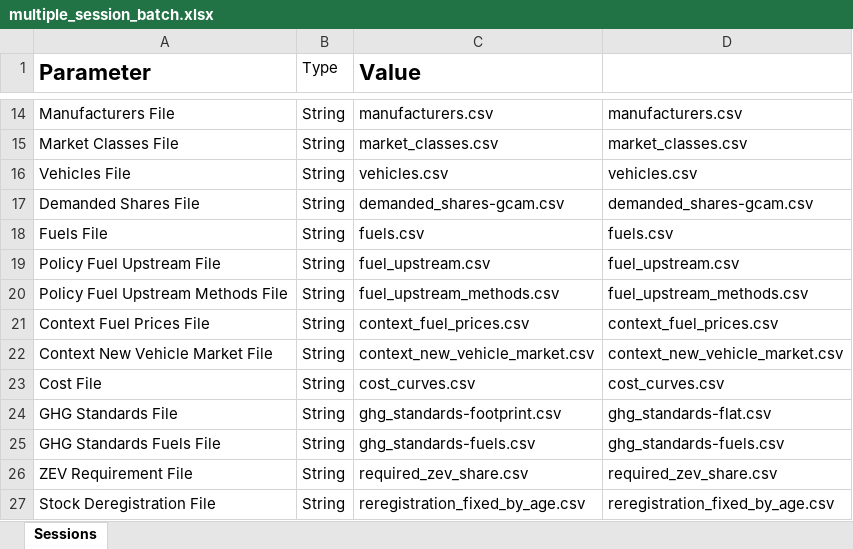
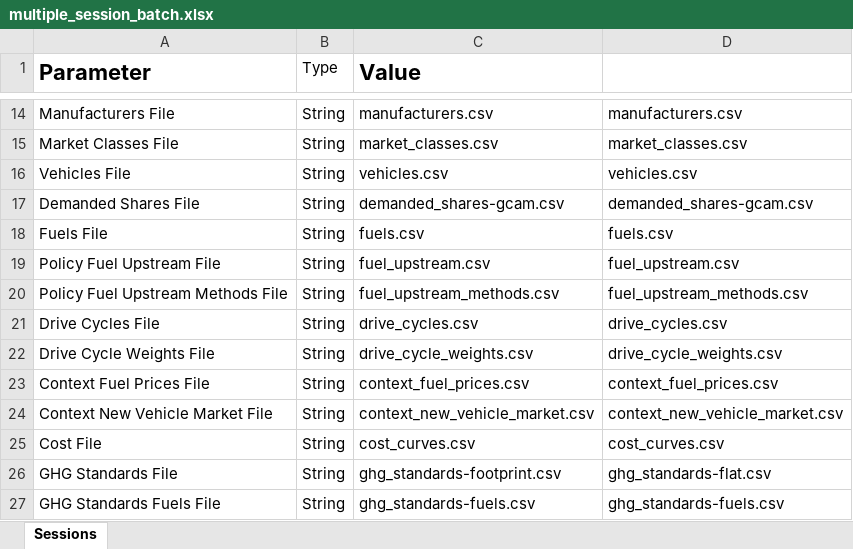
Before and after one commit to USEPA/EPA_OMEGA_Model, an Excel workbook: usepa_omega2/test_inputs/multiple_session_batch.xlsx, sheet Sessions, drawn as a sheet; only a part is shown, gaps mark what is left out; the shorter side is filled out with more unchanged rows; values as stored, in another font and other column widths than the file's, no borders; the diff names each change by its address in the sheet, - before the commit and + after, or states it on an @@ line.

```diff
--- a/usepa_omega2/test_inputs/multiple_session_batch.xlsx (sheet Sessions)
+++ b/usepa_omega2/test_inputs/multiple_session_batch.xlsx (sheet Sessions)
+row 21: Drive Cycles File | String | drive_cycles.csv | drive_cycles.csv
+row 22: Drive Cycle Weights File | String | drive_cycle_weights.csv | drive_cycle_weights.csv
```
Also changed, not shown: usepa_omega2/test_inputs/single_session_batch.xlsx, 4 other files.
